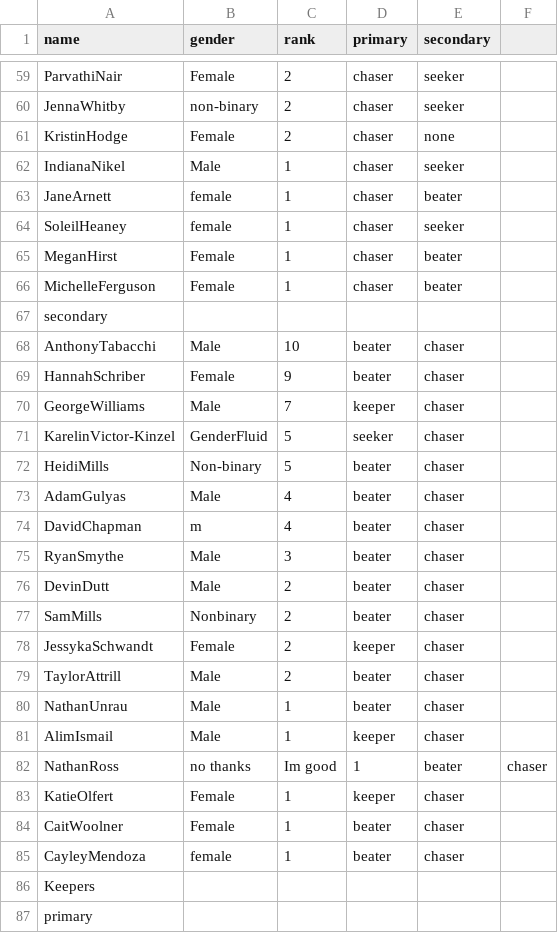
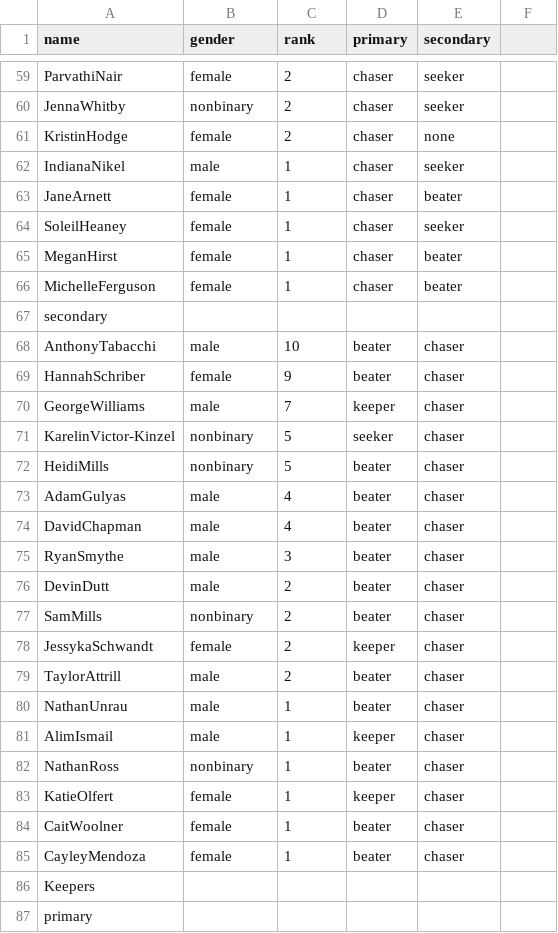
Before and after one commit to shirleylu/quidditch-gm, a CSV file: output.csv, drawn as a sheet; only a part is shown, gaps mark what is left out; removed rows and columns are numbered as before the commit, all else as after; the diff covers the shown part only; the diff names each change by its address in the sheet, - before the commit and + after, or states it on an @@ line.

```diff
--- a/output.csv
+++ b/output.csv
-B59 (gender): Female
+B59 (gender): female
-B60 (gender): non-binary
+B60 (gender): nonbinary
-B61 (gender): Female
+B61 (gender): female
-B62 (gender): Male
+B62 (gender): male
-B65:B66 (gender): Female
+B65:B66 (gender): female
-B68 (gender): Male
+B68 (gender): male
-B69 (gender): Female
+B69 (gender): female
-B70 (gender): Male
+B70 (gender): male
-B71 (gender): GenderFluid
+B71 (gender): nonbinary
-B72 (gender): Non-binary
+B72 (gender): nonbinary
-B73 (gender): Male
+B73 (gender): male
-B74 (gender): m
+B74 (gender): male
-B75:B76 (gender): Male
+B75:B76 (gender): male
-B77 (gender): Nonbinary
+B77 (gender): nonbinary
-B78 (gender): Female
+B78 (gender): female
-B79:B81 (gender): Male
+B79:B81 (gender): male
-row 82: NathanRoss | no thanks | Im good | 1 | beater | chaser
+row 82: NathanRoss | nonbinary | 1 | beater | chaser
-B83:B84 (gender): Female
+B83:B84 (gender): female
```
Also changed, not shown: 1 added row, 1 removed row and 78 edited cells elsewhere in this file, example.csv, 3 other files.
